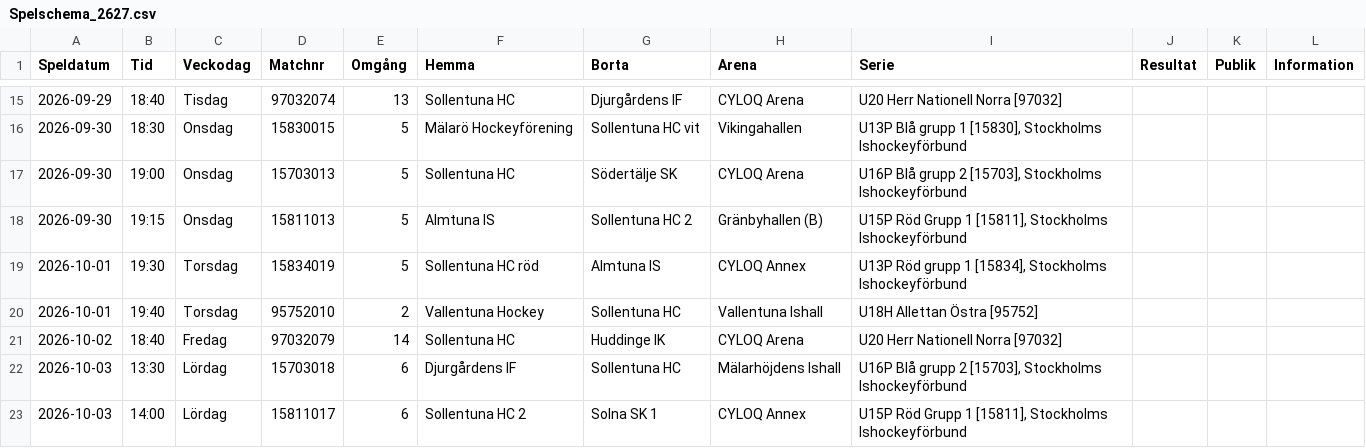
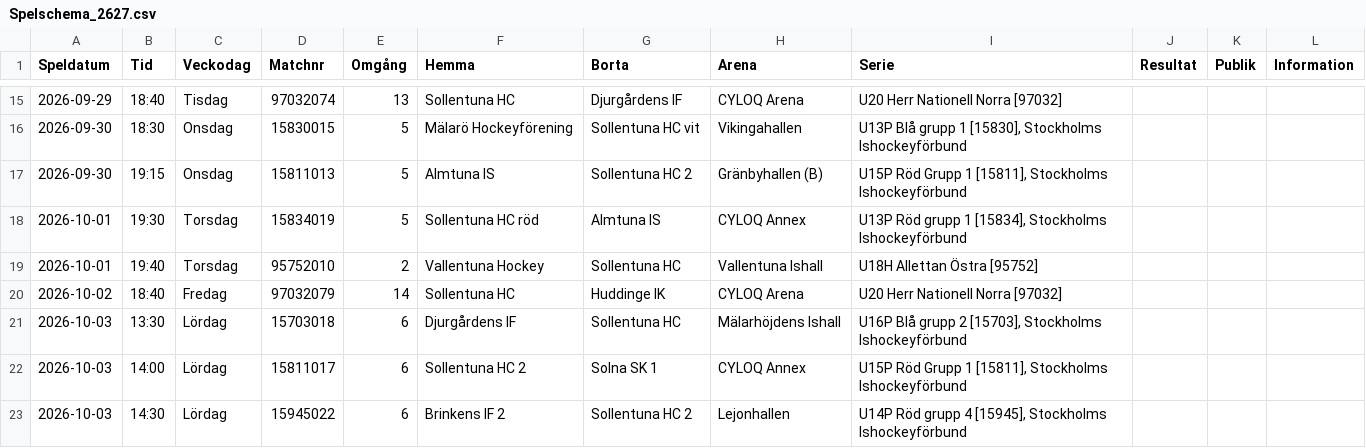
Before and after one commit to SollentunaHC/matchskarm, a CSV file: Spelschema_2627.csv, drawn as a sheet; only a part is shown, gaps mark what is left out; the shorter side is filled out with more unchanged rows; the diff names each change by its address in the sheet, - before the commit and + after, or states it on an @@ line.

```diff
--- a/Spelschema_2627.csv
+++ b/Spelschema_2627.csv
-row 17: 2026-09-30 | 19:00 | Onsdag | 15703013 | 5 | Sollentuna HC | Södertälje SK | CYLOQ Arena | U16P Blå grupp 2 [15703], Stockholms Ishockeyförbund
```
